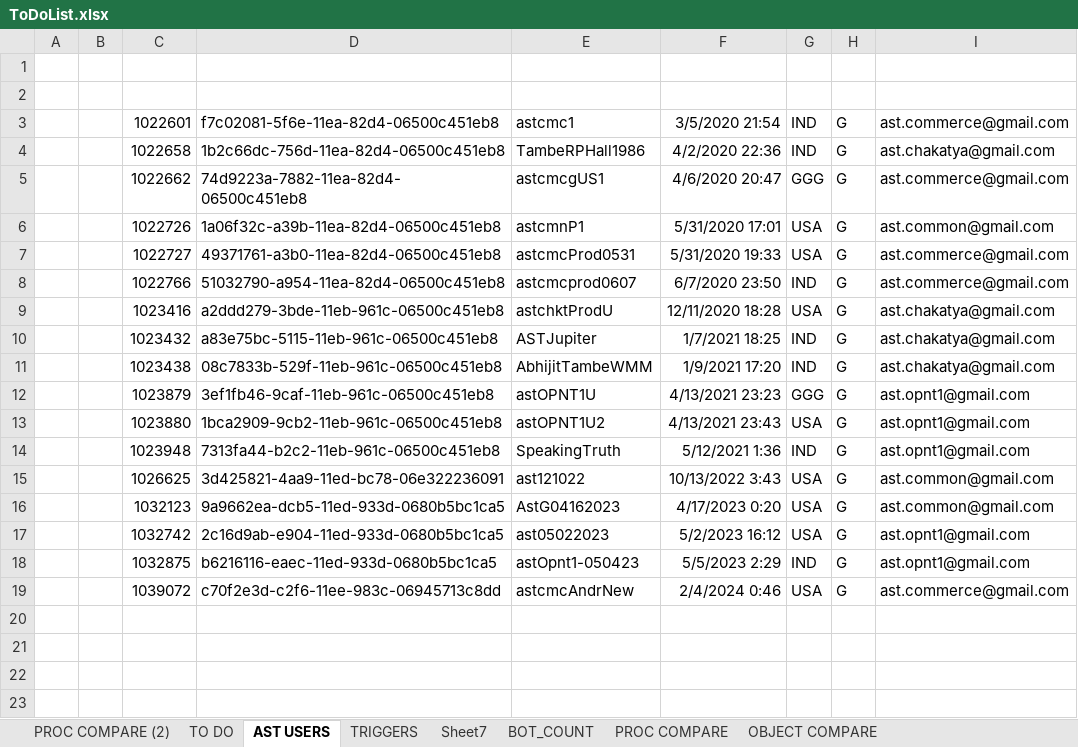
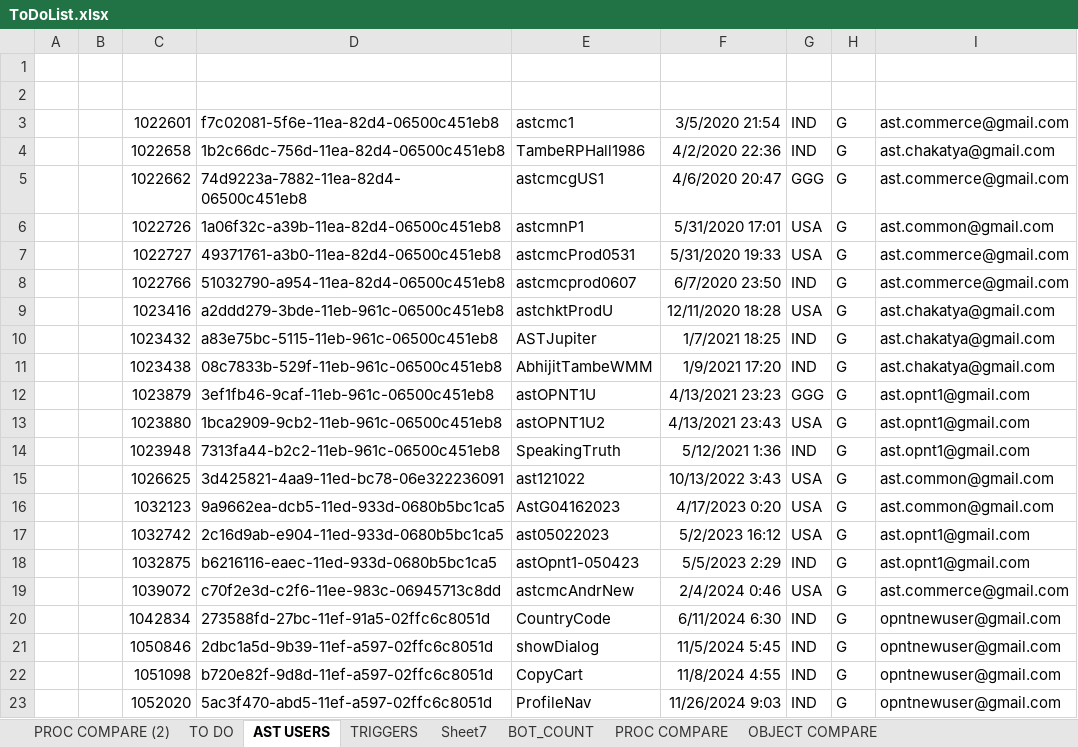
Before and after one commit to ASTAMBE/opnt, an Excel workbook: OPNT Docs/ToDoList.xlsx, sheet AST USERS, drawn as a sheet; values as stored, in another font and other column widths than the file's, no borders; the diff names each change by its address in the sheet, - before the commit and + after, or states it on an @@ line.

```diff
--- a/OPNT Docs/ToDoList.xlsx (sheet AST USERS)
+++ b/OPNT Docs/ToDoList.xlsx (sheet AST USERS)
+row 20:  |  | 1042834 | 273588fd-27bc-11ef-91a5-02ffc6c8051d | CountryCode | 6/11/2024 6:30 | IND | G | opntnewuser@gmail.com
+row 21:  |  | 1050846 | 2dbc1a5d-9b39-11ef-a597-02ffc6c8051d | showDialog | 11/5/2024 5:45 | IND | G | opntnewuser@gmail.com
+row 22:  |  | 1051098 | b720e82f-9d8d-11ef-a597-02ffc6c8051d | CopyCart | 11/8/2024 4:55 | IND | G | opntnewuser@gmail.com
+row 23:  |  | 1052020 | 5ac3f470-abd5-11ef-a597-02ffc6c8051d | ProfileNav | 11/26/2024 9:03 | IND | G | opntnewuser@gmail.com
```
Also changed, not shown: 4 other files.
